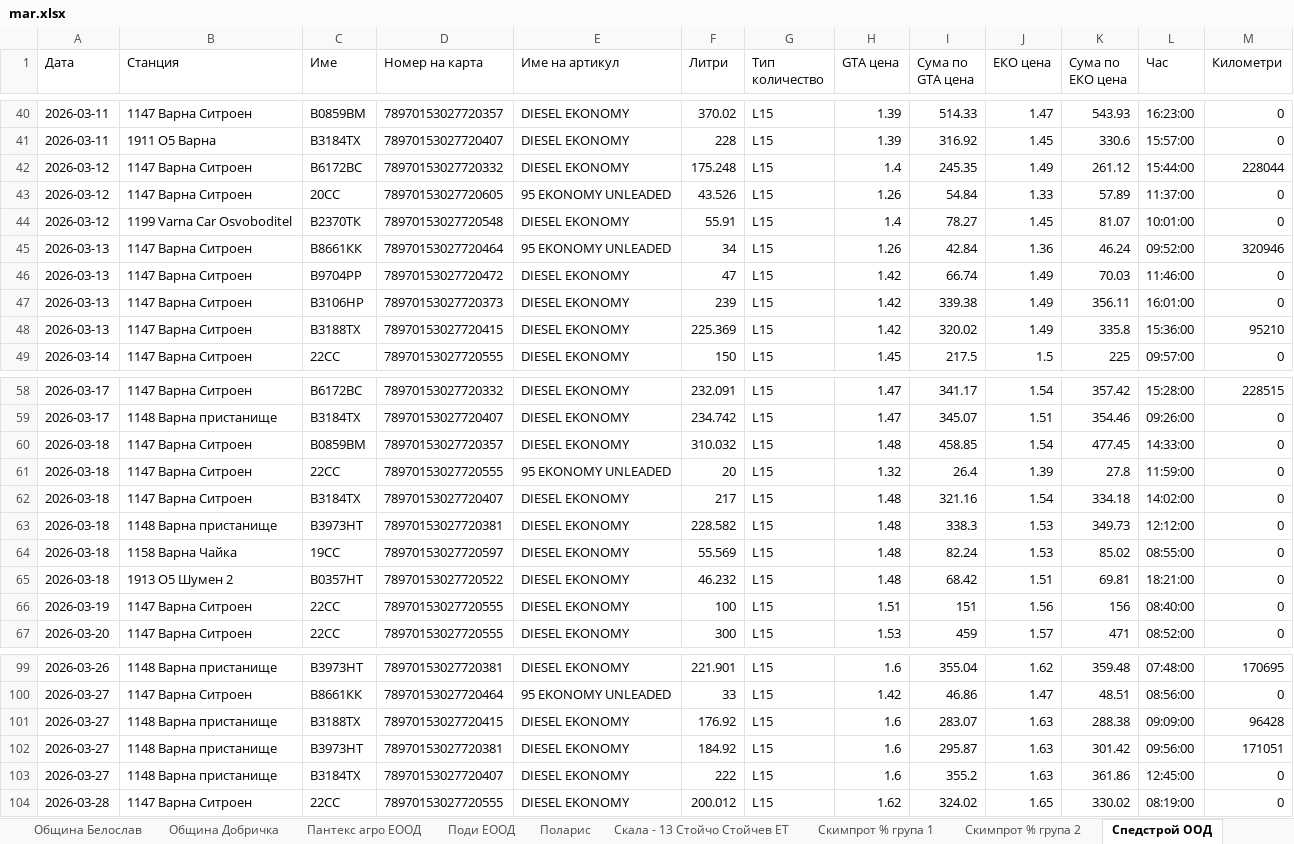
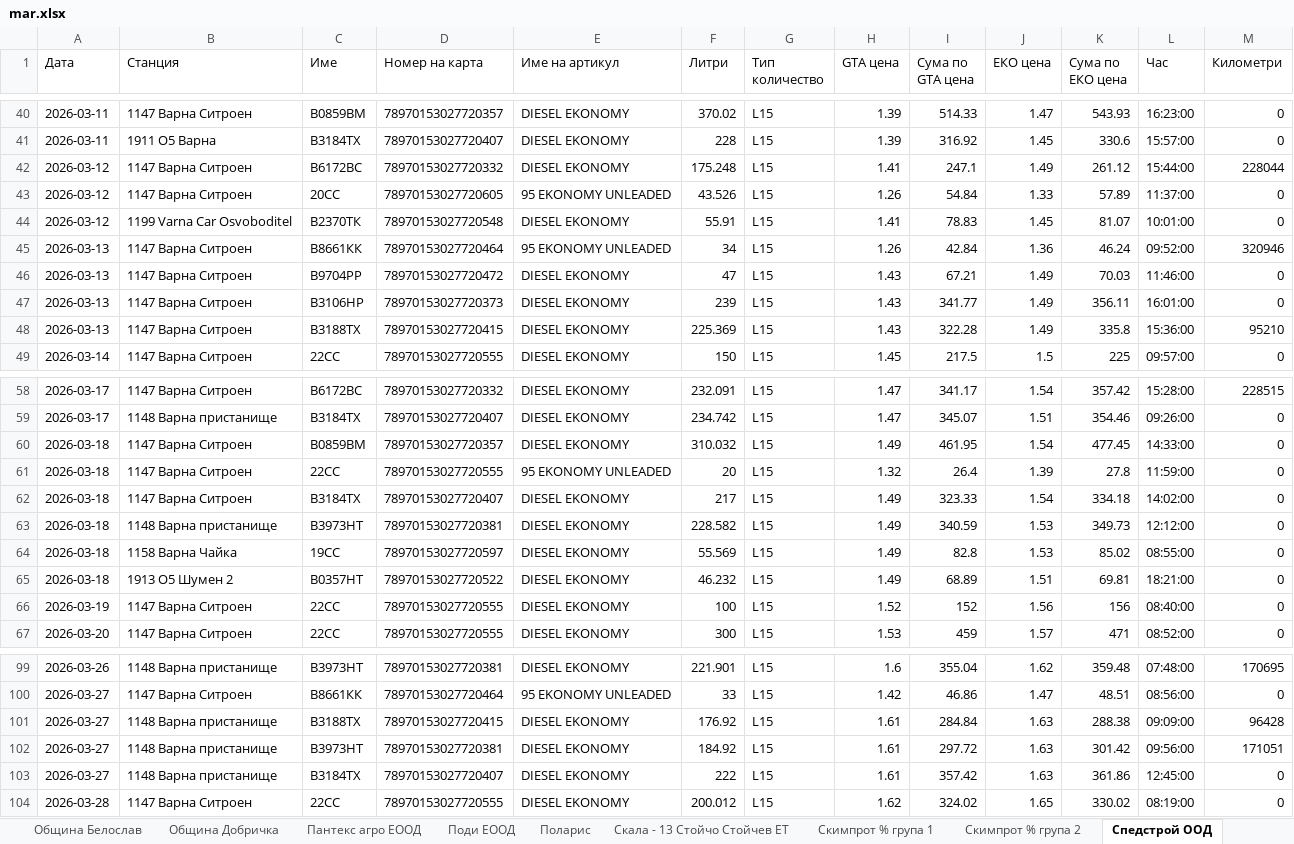
Before and after one commit to plamensve/eko_analysis, an Excel workbook: data/mar.xlsx, sheet Спедстрой ООД, drawn as a sheet; only a part is shown, gaps mark what is left out; values as stored, in another font and other column widths than the file's, no borders; the diff covers the shown part only; the diff names each change by its address in the sheet, - before the commit and + after, or states it on an @@ line.

```diff
--- a/data/mar.xlsx (sheet Спедстрой ООД)
+++ b/data/mar.xlsx (sheet Спедстрой ООД)
-H42 (GTA цена): 1.4
+H42 (GTA цена): 1.41
-I42 (Сума по GTA цена): 245.35
+I42 (Сума по GTA цена): 247.1
-H44 (GTA цена): 1.4
+H44 (GTA цена): 1.41
-I44 (Сума по GTA цена): 78.27
+I44 (Сума по GTA цена): 78.83
-H46:H48 (GTA цена): 1.42
+H46:H48 (GTA цена): 1.43
-I46 (Сума по GTA цена): 66.74
+I46 (Сума по GTA цена): 67.21
-I47 (Сума по GTA цена): 339.38
+I47 (Сума по GTA цена): 341.77
-I48 (Сума по GTA цена): 320.02
+I48 (Сума по GTA цена): 322.28
-H60 (GTA цена): 1.48
+H60 (GTA цена): 1.49
-I60 (Сума по GTA цена): 458.85
+I60 (Сума по GTA цена): 461.95
-H62:H65 (GTA цена): 1.48
+H62:H65 (GTA цена): 1.49
-I62 (Сума по GTA цена): 321.16
+I62 (Сума по GTA цена): 323.33
-I63 (Сума по GTA цена): 338.3
+I63 (Сума по GTA цена): 340.59
-I64 (Сума по GTA цена): 82.24
+I64 (Сума по GTA цена): 82.8
-I65 (Сума по GTA цена): 68.42
+I65 (Сума по GTA цена): 68.89
-H66 (GTA цена): 1.51
+H66 (GTA цена): 1.52
-I66 (Сума по GTA цена): 151
+I66 (Сума по GTA цена): 152
-H101:H103 (GTA цена): 1.6
+H101:H103 (GTA цена): 1.61
-I101 (Сума по GTA цена): 283.07
+I101 (Сума по GTA цена): 284.84
-I102 (Сума по GTA цена): 295.87
+I102 (Сума по GTA цена): 297.72
-I103 (Сума по GTA цена): 355.2
+I103 (Сума по GTA цена): 357.42
```
Also changed, not shown: 4 edited cells elsewhere in this sheet, sheet Хранинвест % Продажби, sheet Фуудс трейд, sheet Меркурий производство и Пакетаж, sheet Демакс АД % Група 1, sheet Демакс АД % Група 2, sheet Поди ЕООД, 16 more sheets, 7 other files.
